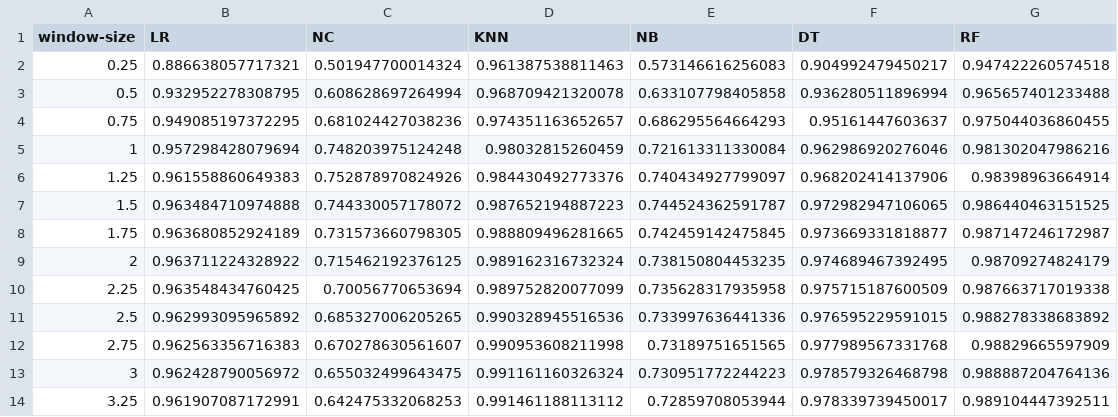
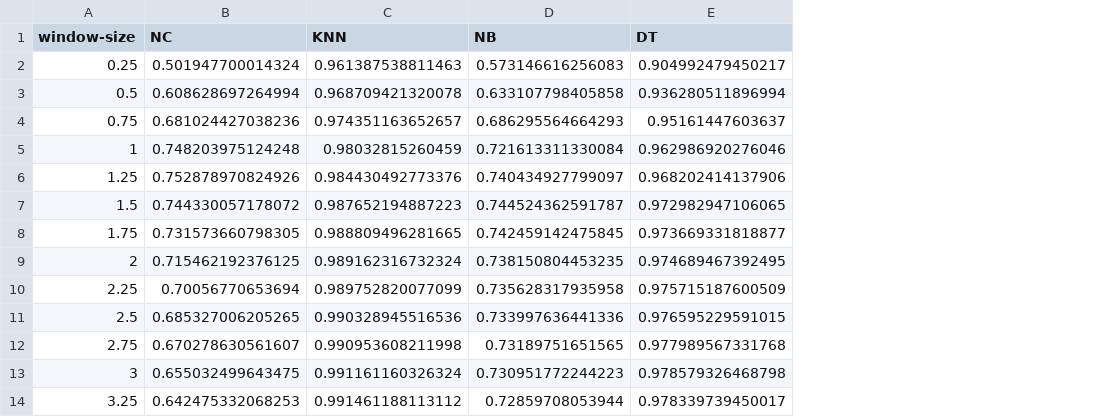
Before and after one commit to big-data-lab-team/paper-generalizability-window-size, a CSV file: Results/iid_result_overlap/FS3-iid-splitting.csv, drawn as a sheet; only a part is shown; the diff names each change by its address in the sheet, - before the commit and + after, or states it on an @@ line.

```diff
--- a/Results/iid_result_overlap/FS3-iid-splitting.csv
+++ b/Results/iid_result_overlap/FS3-iid-splitting.csv
-column B (LR), rows 2-14: 0.886638057717321 | 0.932952278308795 | 0.949085197372295 | 0.957298428079694 | 0.961558860649383 | 0.963484710974888 | 0.963680852924189 | 0.963711224328922 | 0.963548434760425 | 0.962993095965892 | 0.962563356716383 | 0.962428790056972 | 0.961907087172991
-column G (RF), rows 2-14: 0.947422260574518 | 0.965657401233488 | 0.975044036860455 | 0.981302047986216 | 0.98398963664914 | 0.986440463151525 | 0.987147246172987 | 0.98709274824179 | 0.987663717019338 | 0.988278338683892 | 0.98829665597909 | 0.988887204764136 | 0.989104447392511
```
Also changed, not shown: Results/subjective_result_nonoverlap/FS1-subjective-splitting.csv, Results/subjective_result_nonoverlap/FS2-subjective-splitting.csv, 21 other files.
